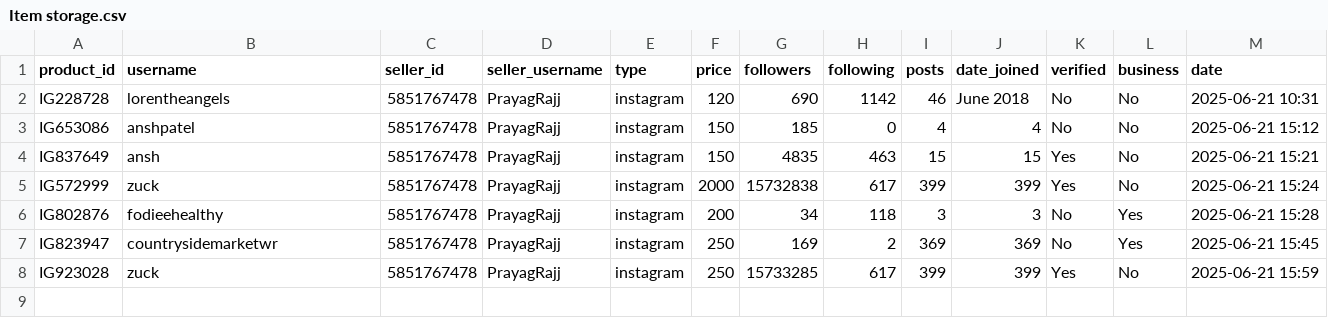
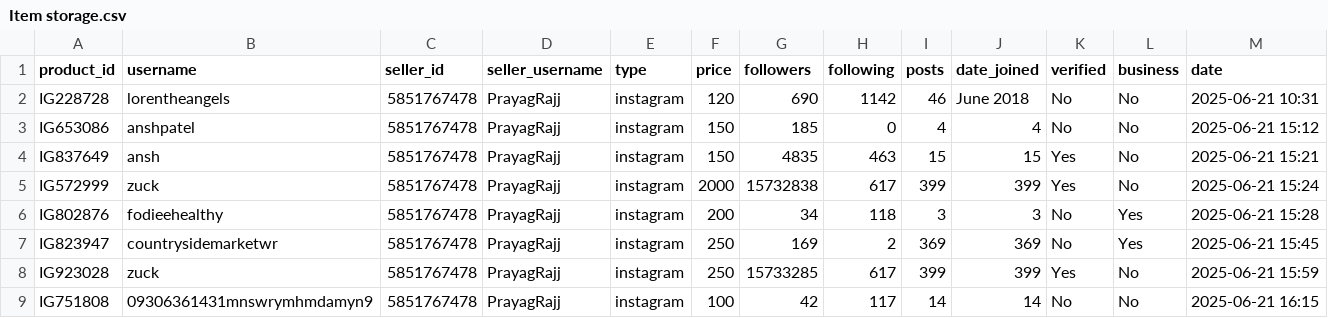
Before and after one commit to MrHacker274/Vortex, a CSV file: Item storage.csv, drawn as a sheet.

Commit message:
Add IG751808

```diff
--- a/Item storage.csv
+++ b/Item storage.csv
@@ -8 +8,2 @@ IG823947,countrysidemarketwr,5851767478,PrayagRajj,instagram,250,169,2,369,369,N
 IG923028,zuck,5851767478,PrayagRajj,instagram,250,15733285,617,399,399,Yes,No,2025-06-21 15:59
+IG751808,09306361431mnswrymhmdamyn9,5851767478,PrayagRajj,instagram,100,42,117,14,14,No,No,2025-06-21 16:15
```
